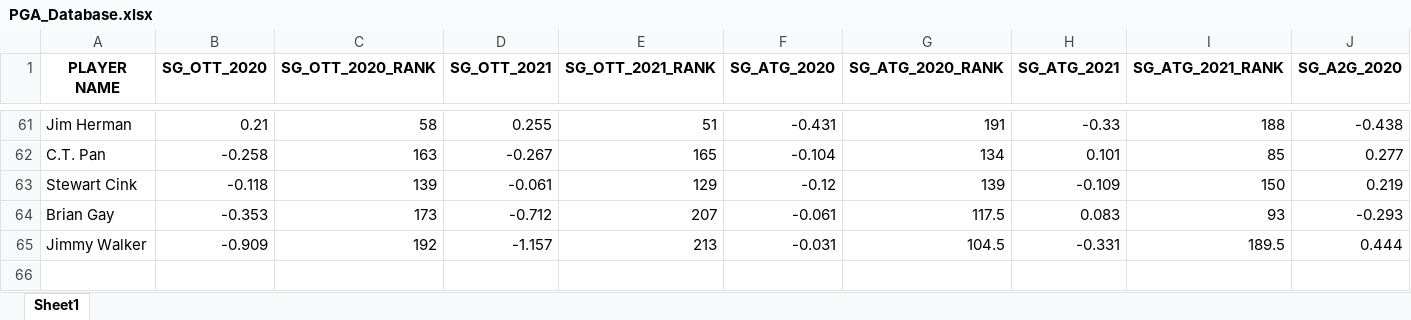
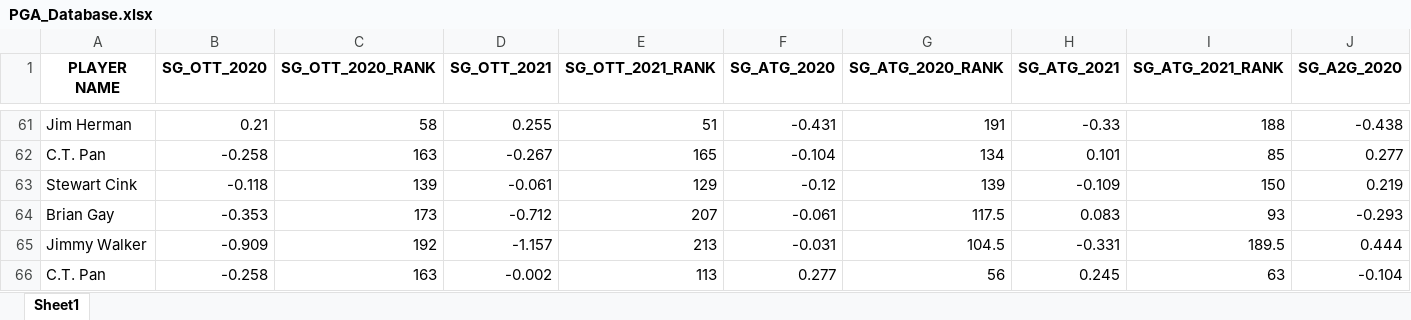
Before and after one commit to kuande122/654, an Excel workbook: PGA_Database.xlsx, sheet Sheet1, drawn as a sheet; only a part is shown, gaps mark what is left out; values as stored, in another font and other column widths than the file's, no borders; rows hold the shown columns only; the diff names each change by its address in the sheet, - before the commit and + after, or states it on an @@ line.

Commit message:
Add files via upload

```diff
--- a/PGA_Database.xlsx (sheet Sheet1)
+++ b/PGA_Database.xlsx (sheet Sheet1)
+row 66: C.T. Pan | -0.258 | 163 | -0.002 | 113 | 0.277 | 56 | 0.245 | 63 | -0.104
```
